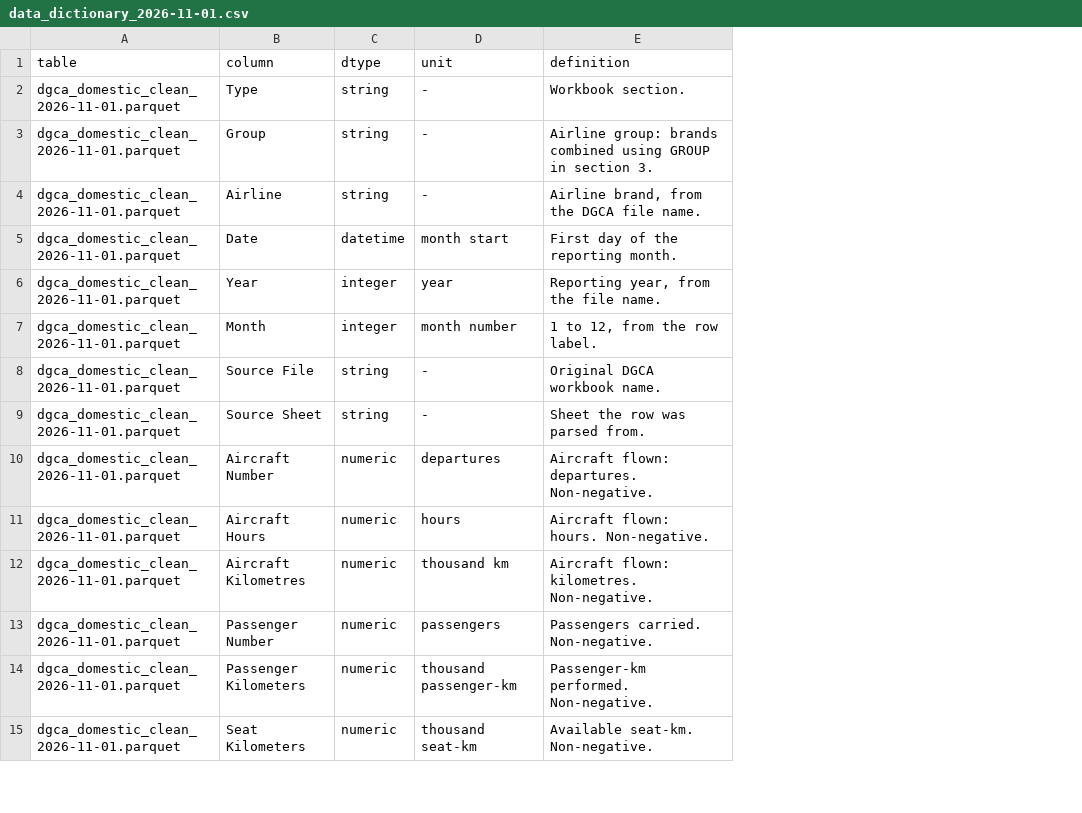
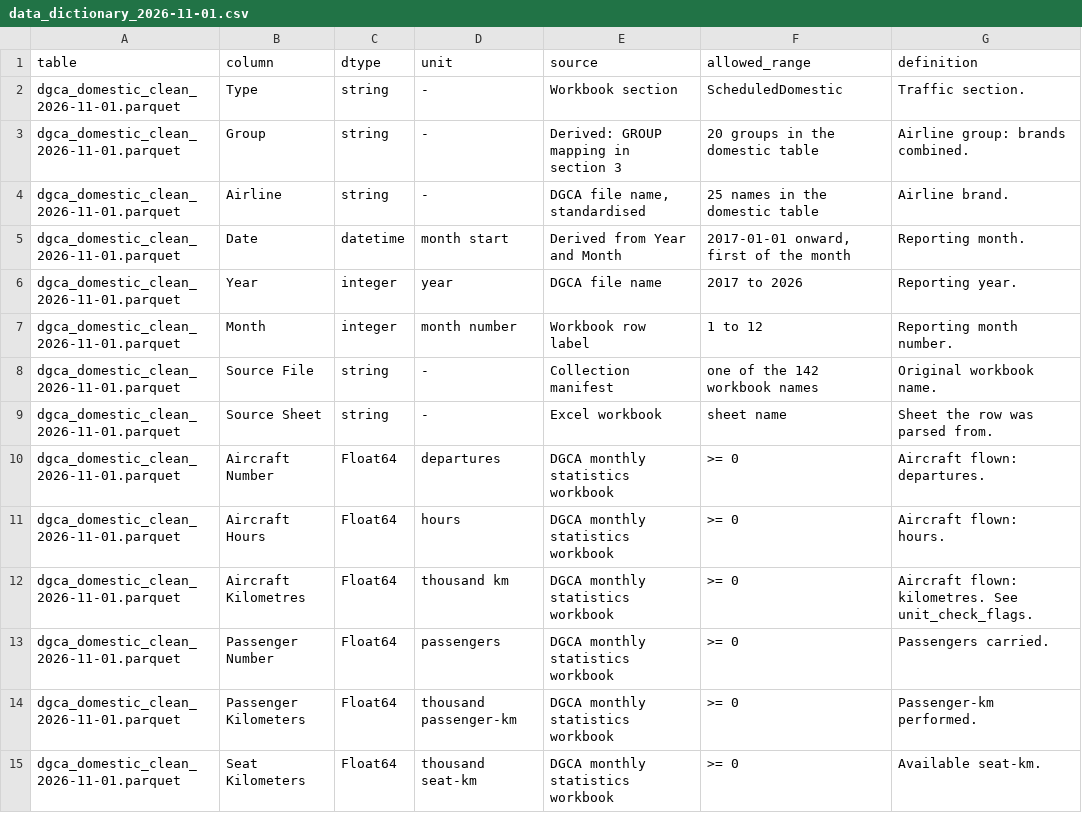
Before and after one commit to iitm-da25b035/DA2402-Project, a CSV file: data/clean/data_dictionary_2026-11-01.csv, drawn as a sheet; only a part is shown; addresses are those after the commit; the diff covers the shown part only; the diff names each change by its address in the sheet, - before the commit and + after, or states it on an @@ line.

```diff
--- a/data/clean/data_dictionary_2026-11-01.csv
+++ b/data/clean/data_dictionary_2026-11-01.csv
+column E (source), rows 2-15: Workbook section | Derived: GROUP mapping in section 3 | DGCA file name, standardised | Derived from Year and Month | DGCA file name | Workbook row label | Collection manifest | Excel workbook | DGCA monthly statistics workbook | DGCA monthly statistics workbook | DGCA monthly statistics workbook | DGCA monthly statistics workbook | DGCA monthly statistics workbook | DGCA monthly statistics workbook
+column F (allowed_range), rows 2-15: ScheduledDomestic | 20 groups in the domestic table | 25 names in the domestic table | 2017-01-01 onward, first of the month | 2017 to 2026 | 1 to 12 | one of the 142 workbook names | sheet name | >= 0 | >= 0 | >= 0 | >= 0 | >= 0 | >= 0
-G2 (definition): Workbook section.
+G2 (definition): Traffic section.
-G3 (definition): Airline group: brands combined using GROUP in section 3.
+G3 (definition): Airline group: brands combined.
-G4 (definition): Airline brand, from the DGCA file name.
+G4 (definition): Airline brand.
-G5 (definition): First day of the reporting month.
+G5 (definition): Reporting month.
-G6 (definition): Reporting year, from the file name.
+G6 (definition): Reporting year.
-G7 (definition): 1 to 12, from the row label.
+G7 (definition): Reporting month number.
-G8 (definition): Original DGCA workbook name.
+G8 (definition): Original workbook name.
-C10:C15 (dtype): numeric
+C10:C15 (dtype): Float64
-G10 (definition): Aircraft flown: departures. Non-negative.
+G10 (definition): Aircraft flown: departures.
-G11 (definition): Aircraft flown: hours. Non-negative.
+G11 (definition): Aircraft flown: hours.
-G12 (definition): Aircraft flown: kilometres. Non-negative.
+G12 (definition): Aircraft flown: kilometres. See unit_check_flags.
-G13 (definition): Passengers carried. Non-negative.
+G13 (definition): Passengers carried.
-G14 (definition): Passenger-km performed. Non-negative.
+G14 (definition): Passenger-km performed.
-G15 (definition): Available seat-km. Non-negative.
+G15 (definition): Available seat-km.
```
Also changed, not shown: 26 edited cells elsewhere in this file, data/clean/cleaning_log_2026-11-01.csv, data/interim/dgca_domestic_airline_monthly_2026-11-01.csv, 11 other files.
